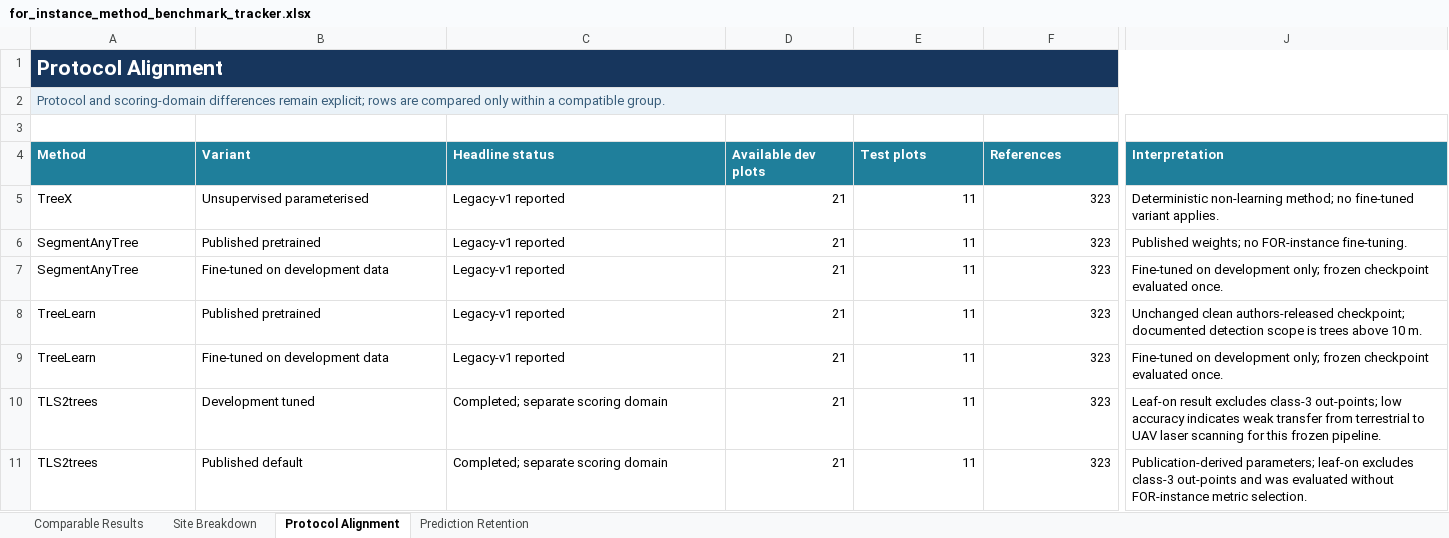
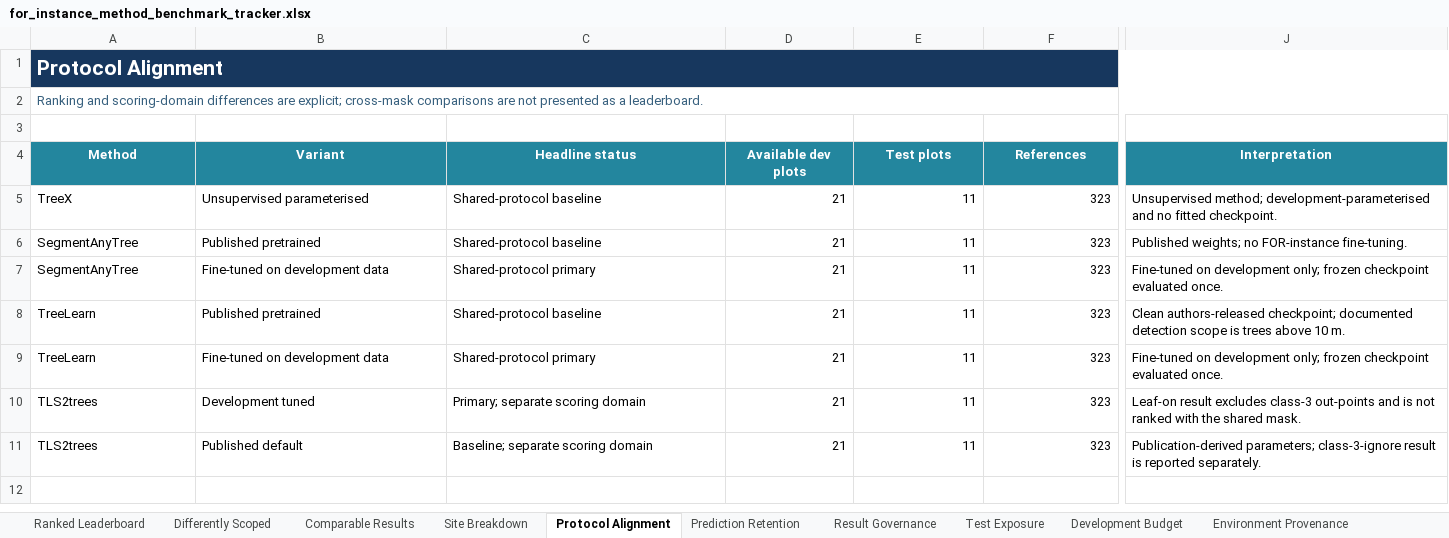
Before and after one commit to EwanMoorcroft/individual-tree-segmentation-benchmarks, an Excel workbook: outputs/for_instance_benchmark_metrics/for_instance_method_benchmark_tracker.xlsx, sheet Protocol Alignment, drawn as a sheet; only a part is shown, gaps mark what is left out; values as stored, in another font and other column widths than the file's, no borders; table styles not drawn; the diff covers the shown part only; the diff names each change by its address in the sheet, - before the commit and + after, or states it on an @@ line.

Commit message:
Strengthen benchmark governance and diagnostics

```diff
--- a/outputs/for_instance_benchmark_metrics/for_instance_method_benchmark_tracker.xlsx (sheet Protocol Alignment)
+++ b/outputs/for_instance_benchmark_metrics/for_instance_method_benchmark_tracker.xlsx (sheet Protocol Alignment)
+sheet tab: Ranked Leaderboard
+sheet tab: Differently Scoped
+sheet tab: Result Governance
+sheet tab: Test Exposure
+sheet tab: Development Budget
+sheet tab: Environment Provenance
-B1:J1 fill: #17365D
+B1:J1 fill: none
-A2 (Method): Protocol and scoring-domain differences remain explicit; rows are compared only within a compatible group.
+A2 (Method): Ranking and scoring-domain differences are explicit; cross-mask comparisons are not presented as a leaderboard.
-A2:J2 fill: #EAF2F8
+A2:J2 fill: none
-A4:J4 alignment: left
+A4:J4 alignment: center
-C5:C6 (Headline status): Legacy-v1 reported
+C5:C6 (Headline status): Shared-protocol baseline
-J5 (Interpretation): Deterministic non-learning method; no fine-tuned variant applies.
+J5 (Interpretation): Unsupervised method; development-parameterised and no fitted checkpoint.
-C7 (Headline status): Legacy-v1 reported
+C7 (Headline status): Shared-protocol primary
-C8 (Headline status): Legacy-v1 reported
+C8 (Headline status): Shared-protocol baseline
-J8 (Interpretation): Unchanged clean authors-released checkpoint;…
+J8 (Interpretation): Clean authors-released checkpoint;…
-C9 (Headline status): Legacy-v1 reported
+C9 (Headline status): Shared-protocol primary
-C10 (Headline status): Completed; separate scoring domain
+C10 (Headline status): Primary; separate scoring domain
-J10 (Interpretation): …excludes class-3 out-points; low accuracy indicates weak transfer from terrestrial to UAV laser scanning for this frozen pipeline.
+J10 (Interpretation): …excludes class-3 out-points and is not ranked with the shared mask.
-C11 (Headline status): Completed; separate scoring domain
+C11 (Headline status): Baseline; separate scoring domain
-J11 (Interpretation): Publication-derived parameters; leaf-on excludes class-3 out-points and was evaluated without FOR-instance metric selection.
+J11 (Interpretation): Publication-derived parameters; class-3-ignore result is reported separately.
```
Also changed, not shown: cell formats elsewhere in this sheet, sheet Site Breakdown, sheet Comparable Results, sheet Prediction Retention, other sheet tabs, 40 other files.
